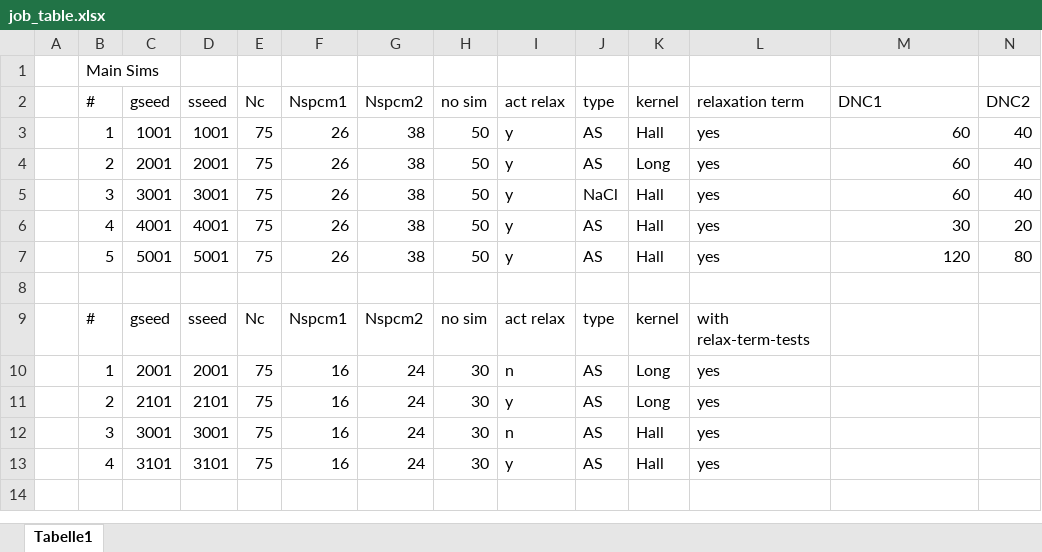
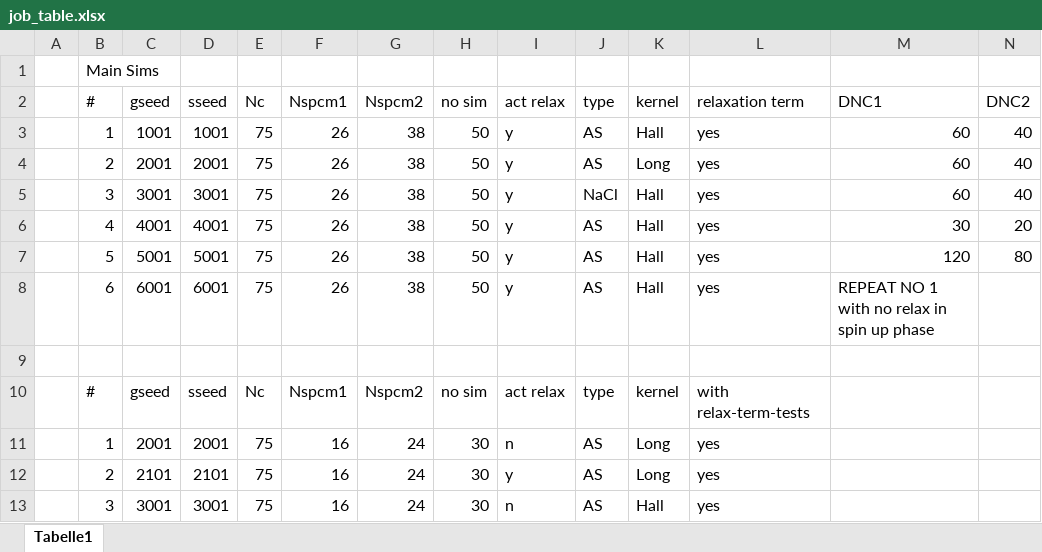
Before and after one commit to JanKBohrer/LacmoPy, an Excel workbook: job_table.xlsx, sheet Tabelle1, drawn as a sheet; only a part is shown; the shorter side is filled out with more unchanged rows; values as stored, in another font and other column widths than the file's, no borders; rows hold the shown columns only; the diff names each change by its address in the sheet, - before the commit and + after, or states it on an @@ line.

```diff
--- a/job_table.xlsx (sheet Tabelle1)
+++ b/job_table.xlsx (sheet Tabelle1)
+row 8:  | 6 | 6001 | 6001 | 75 | 26 | 38 | 50 | y | AS | Hall | yes | REPEAT NO 1 with no relax in spin up phase
```
Also changed, not shown: 3 other files.
